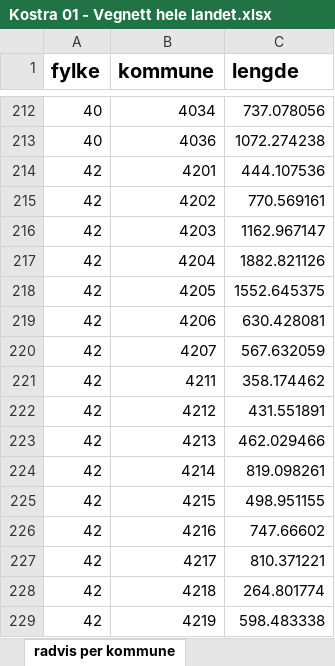
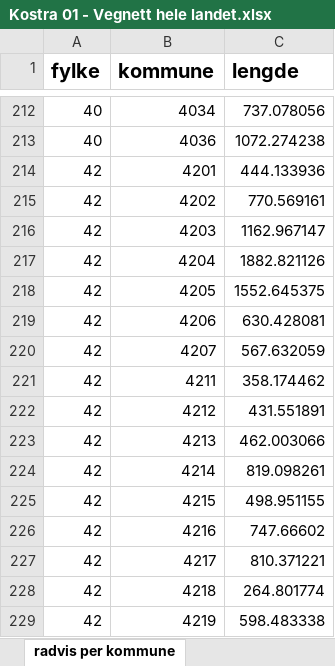
Before and after one commit to LtGlahn/kostrarapportering2024, an Excel workbook: kostraleveranse2024/Kostra 01 - Vegnett hele landet.xlsx, sheet radvis per kommune, drawn as a sheet; only a part is shown, gaps mark what is left out; values as stored, in another font and other column widths than the file's, no borders; the diff names each change by its address in the sheet, - before the commit and + after, or states it on an @@ line.

```diff
--- a/kostraleveranse2024/Kostra 01 - Vegnett hele landet.xlsx (sheet radvis per kommune)
+++ b/kostraleveranse2024/Kostra 01 - Vegnett hele landet.xlsx (sheet radvis per kommune)
-C214 (lengde): 444.107536
+C214 (lengde): 444.133936
-C223 (lengde): 462.029466
+C223 (lengde): 462.003066
```
Also changed, not shown: sheet radvis per kommune og vegkat, 4 other files.
